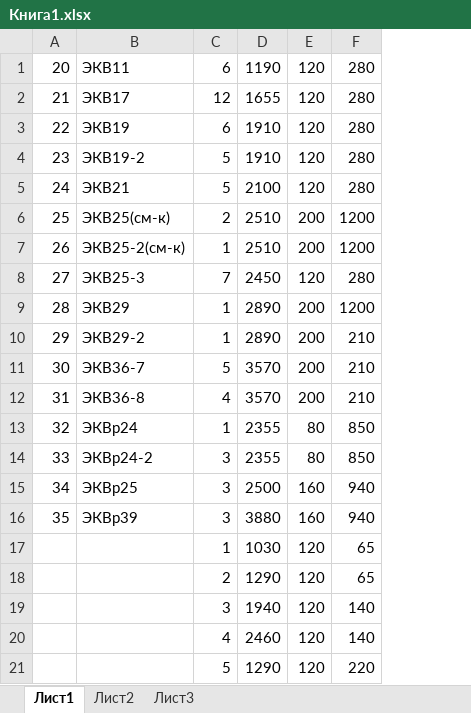
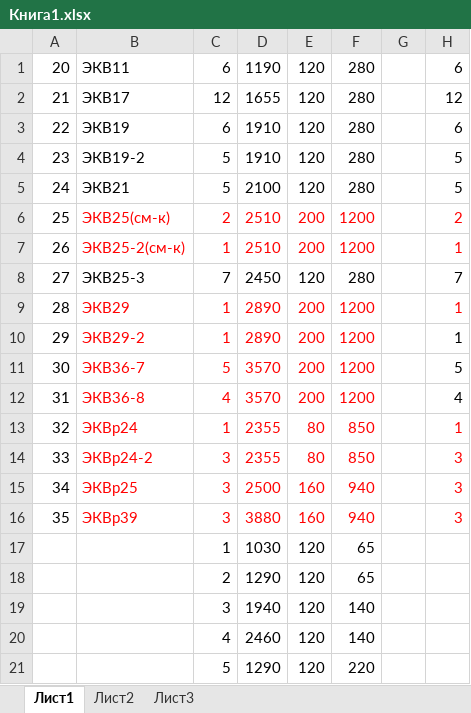
Before and after one commit to skysharkk/stock-dsk, an Excel workbook: Книга1.xlsx, sheet Лист1, drawn as a sheet; only a part is shown; values as stored, in another font and other column widths than the file's, no borders; the diff names each change by its address in the sheet, - before the commit and + after, or states it on an @@ line.

Commit message:
Add files via upload

```diff
--- a/Книга1.xlsx (sheet Лист1)
+++ b/Книга1.xlsx (sheet Лист1)
+column G, empty
+column H, rows 1-16: 6 | 12 | 6 | 5 | 5 | 2 | 1 | 7 | 1 | 1 | 5 | 4 | 1 | 3 | 3 | 3
-B6:F7 text colour: black
+B6:F7 text colour: #FF0000
-B9:F16 text colour: black
+B9:F16 text colour: #FF0000
-F10:F12: 210
+F10:F12: 1200
```
